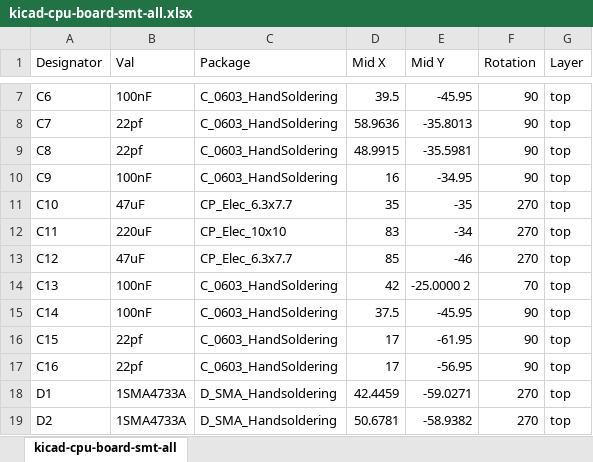
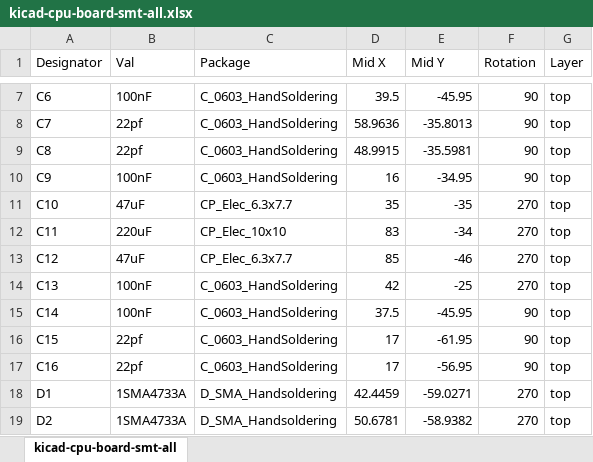
Before and after one commit to matthewcieplak/super-sixteen, an Excel workbook: kicad-cpu-board-smt/bom/kicad-cpu-board-smt-all.xlsx, sheet kicad-cpu-board-smt-all, drawn as a sheet; only a part is shown, gaps mark what is left out; values as stored, in another font and other column widths than the file's, no borders; the diff names each change by its address in the sheet, - before the commit and + after, or states it on an @@ line.

Commit message:
Fixing CPU footprint on SMT board and updating bom + gerbers

```diff
--- a/kicad-cpu-board-smt/bom/kicad-cpu-board-smt-all.xlsx (sheet kicad-cpu-board-smt-all)
+++ b/kicad-cpu-board-smt/bom/kicad-cpu-board-smt-all.xlsx (sheet kicad-cpu-board-smt-all)
-E14 (Mid Y): -25.0000 2
+E14 (Mid Y): -25
-F14 (Rotation): 70
+F14 (Rotation): 270
```
Also changed, not shown: 18 other files.
